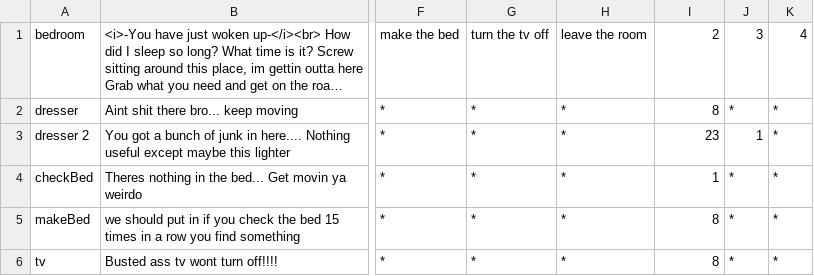
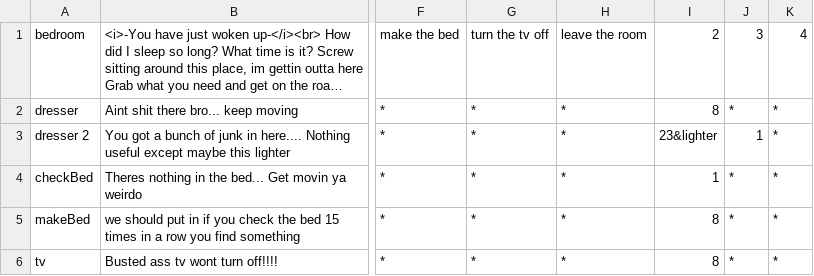
Before and after one commit to asfopoo/profile-site, a CSV file: src/gamePersist/res/area.csv, drawn as a sheet; only a part is shown, gaps mark what is left out; long unchanged cells end in …; the diff names each change by its address in the sheet, - before the commit and + after, or states it on an @@ line.

Commit message:
Items can be added to inv, passwords area hashed

```diff
--- a/src/gamePersist/res/area.csv
+++ b/src/gamePersist/res/area.csv
-I3: 23
+I3: 23&lighter
```
Also changed, not shown: 8 other files.
